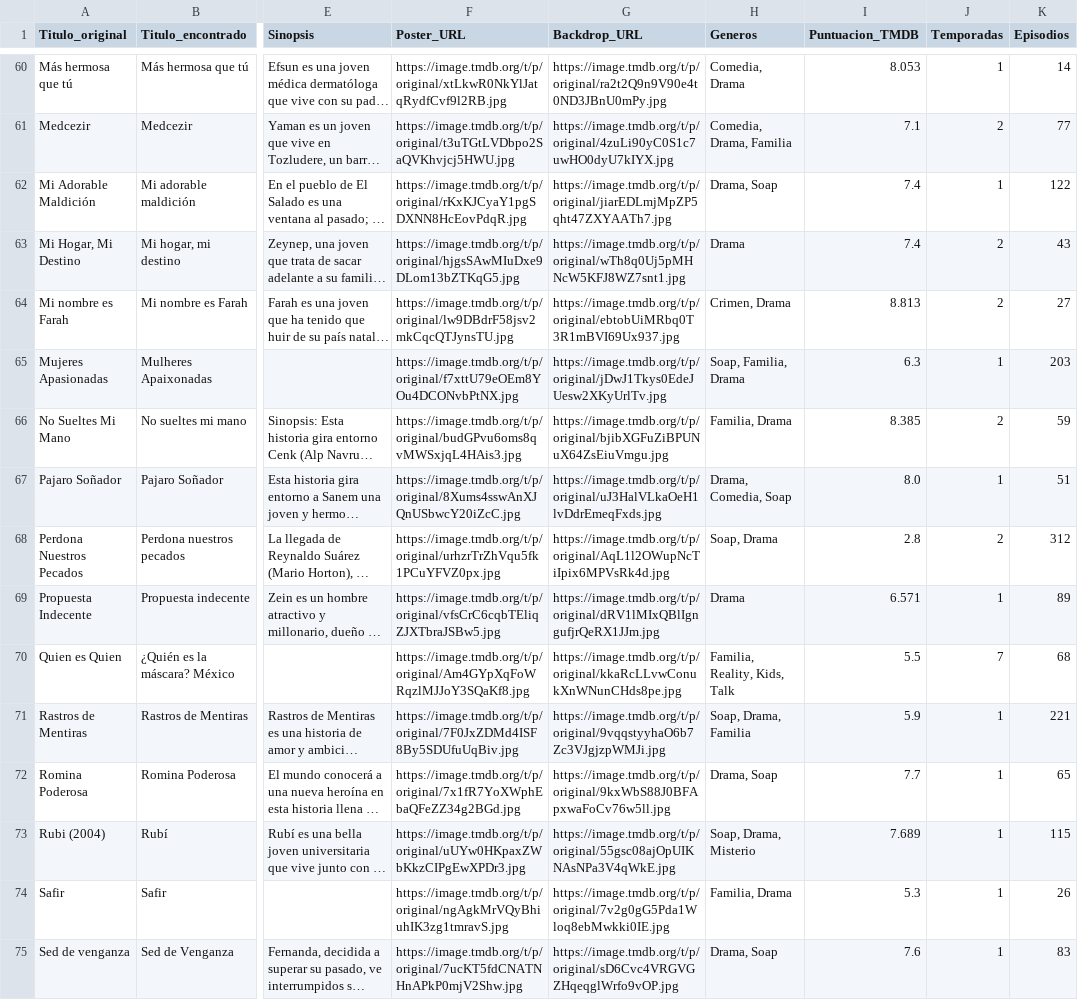
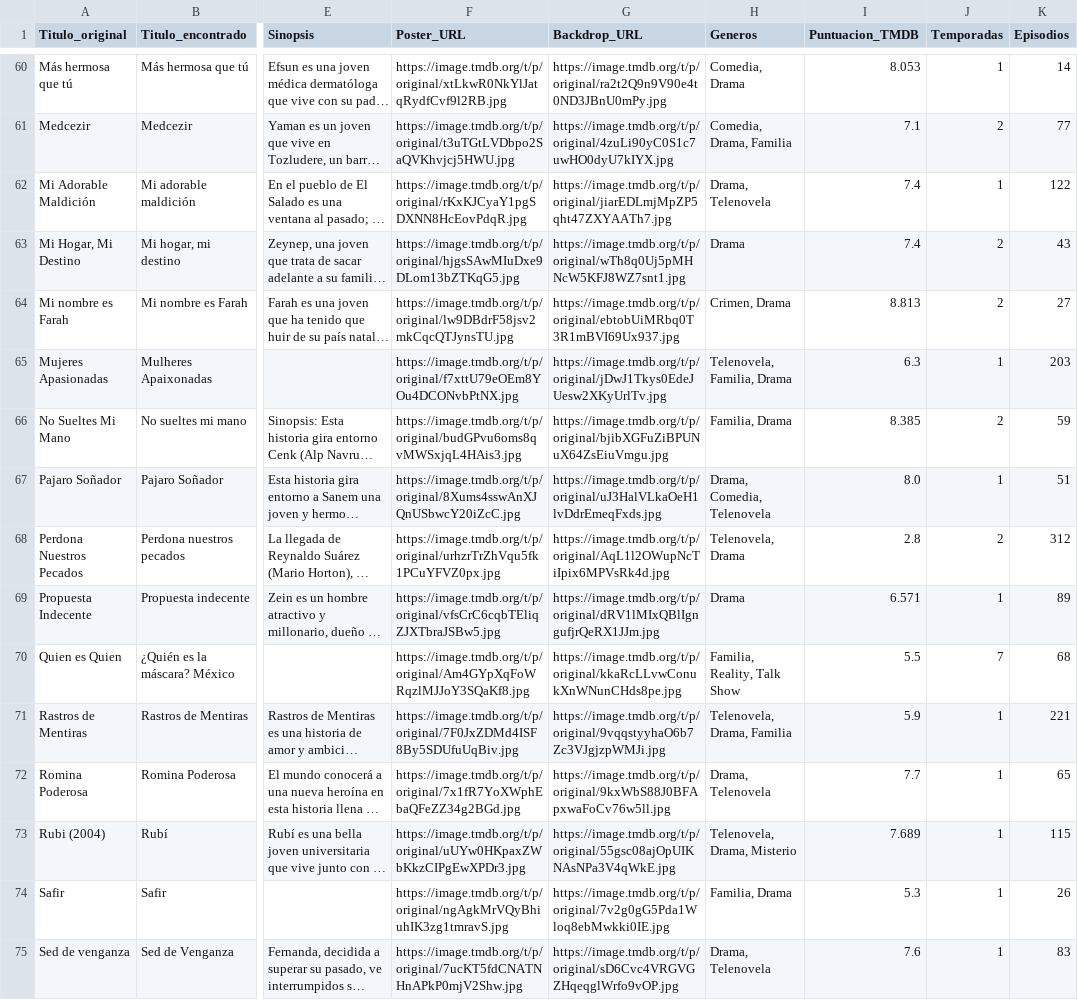
Before and after one commit to RazorXRD/Catalogo-Cloud-Rider, a CSV file: novelas_data.csv, drawn as a sheet; only a part is shown, gaps mark what is left out; long unchanged cells end in …; the diff covers the shown part only; the diff names each change by its address in the sheet, - before the commit and + after, or states it on an @@ line.

```diff
--- a/novelas_data.csv
+++ b/novelas_data.csv
-H62 (Generos): Drama, Soap
+H62 (Generos): Drama, Telenovela
-H65 (Generos): Soap, Familia, Drama
+H65 (Generos): Telenovela, Familia, Drama
-H67 (Generos): Drama, Comedia, Soap
+H67 (Generos): Drama, Comedia, Telenovela
-H68 (Generos): Soap, Drama
+H68 (Generos): Telenovela, Drama
-H70 (Generos): Familia, Reality, Kids, Talk
+H70 (Generos): Familia, Reality, Talk Show
-H71 (Generos): Soap, Drama, Familia
+H71 (Generos): Telenovela, Drama, Familia
-H72 (Generos): Drama, Soap
+H72 (Generos): Drama, Telenovela
-H73 (Generos): Soap, Drama, Misterio
+H73 (Generos): Telenovela, Drama, Misterio
-H75 (Generos): Drama, Soap
+H75 (Generos): Drama, Telenovela
```
Also changed, not shown: 34 edited cells elsewhere in this file, doramas_data.csv, juegos_data.csv, 5 other files.
